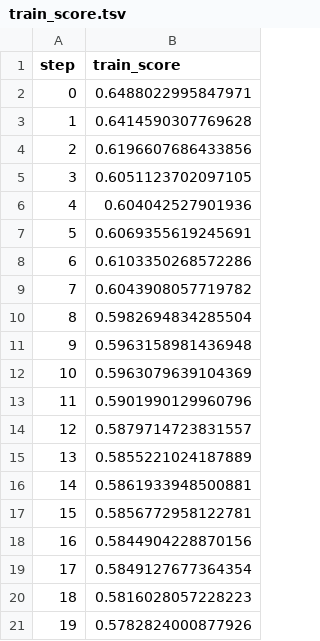
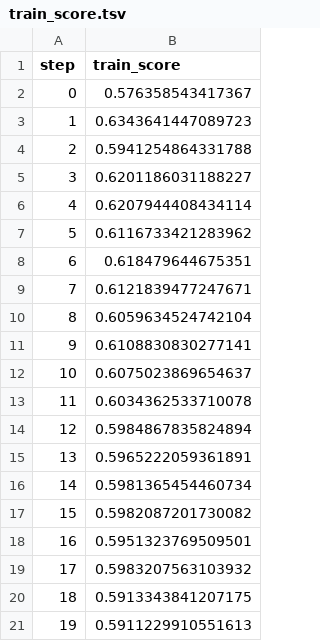
Before and after one commit to zagnouneotmane/dvc-customer-booting, a TSV file: dvclivetraining/plots/metrics/train_score.tsv, drawn as a sheet.

```diff
--- a/dvclivetraining/plots/metrics/train_score.tsv
+++ b/dvclivetraining/plots/metrics/train_score.tsv
@@ -1,21 +1,21 @@
 step	train_score
-0	0.6488022995847971
-1	0.6414590307769628
-2	0.6196607686433856
-3	0.6051123702097105
-4	0.604042527901936
-5	0.6069355619245691
-6	0.6103350268572286
-7	0.6043908057719782
-8	0.5982694834285504
-9	0.5963158981436948
-10	0.5963079639104369
-11	0.5901990129960796
-12	0.5879714723831557
-13	0.5855221024187889
-14	0.5861933948500881
-15	0.5856772958122781
-16	0.5844904228870156
-17	0.5849127677364354
-18	0.5816028057228223
-19	0.5782824000877926
+0	0.576358543417367
+1	0.6343641447089723
+2	0.5941254864331788
+3	0.6201186031188227
+4	0.6207944408434114
+5	0.6116733421283962
+6	0.618479644675351
+7	0.6121839477247671
+8	0.6059634524742104
+9	0.6108830830277141
+10	0.6075023869654637
+11	0.6034362533710078
+12	0.5984867835824894
+13	0.5965222059361891
+14	0.5981365454460734
+15	0.5982087201730082
+16	0.5951323769509501
+17	0.5983207563103932
+18	0.5913343841207175
+19	0.5911229910551613
```
Also changed, not shown: dvclivetraining/plots/metrics/val_score.tsv, 19 other files.
